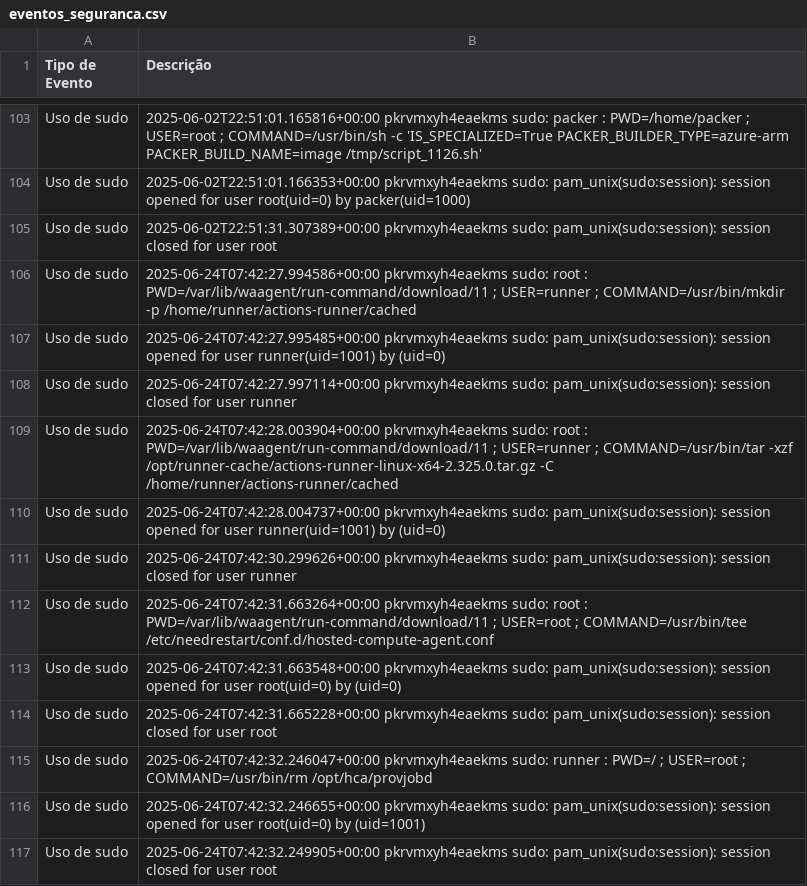
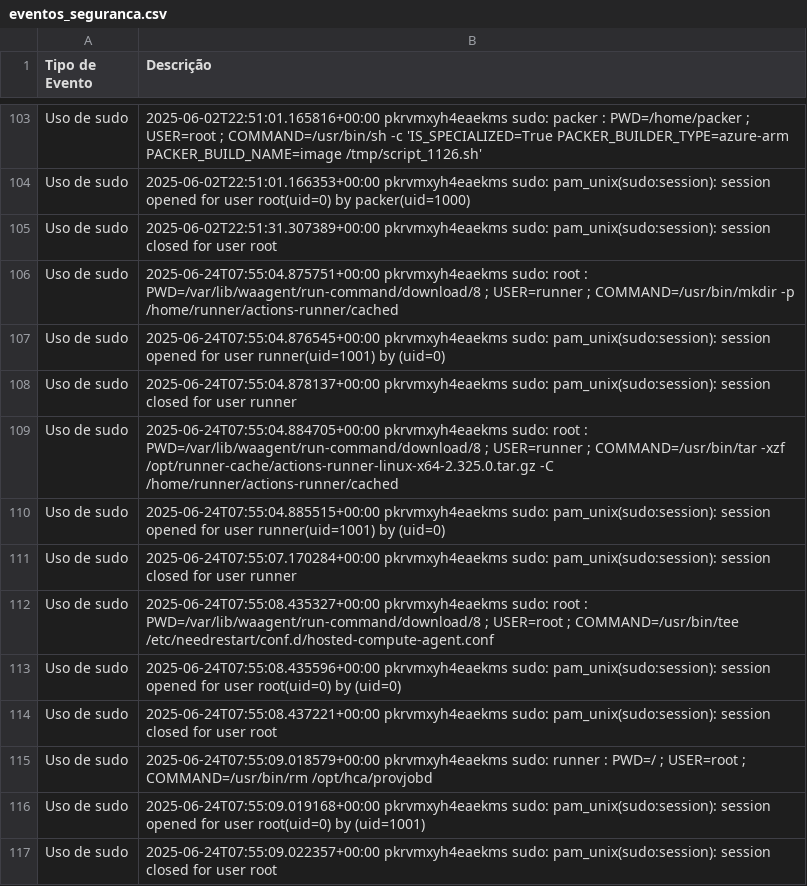
Before and after one commit to LKLuks/prova-final, a CSV file: eventos_seguranca.csv, drawn as a sheet; only a part is shown, gaps mark what is left out.

```diff
--- a/eventos_seguranca.csv
+++ b/eventos_seguranca.csv
@@ -105,13 +105,13 @@ Uso de sudo,2025-06-02T22:51:01.166353+00:00 pkrvmxyh4eaekms sudo: pam_unix(sudo
 Uso de sudo,2025-06-02T22:51:31.307389+00:00 pkrvmxyh4eaekms sudo: pam_unix(sudo:session): session closed for user root
-Uso de sudo,2025-06-24T07:42:27.994586+00:00 pkrvmxyh4eaekms sudo:     root : PWD=/var/lib/waagent/run-command/download/11 ; USER=runner ; COMMAND=/usr/bin/mkdir -p /home/runner/actions-runner/cached
-Uso de sudo,2025-06-24T07:42:27.995485+00:00 pkrvmxyh4eaekms sudo: pam_unix(sudo:session): session opened for user runner(uid=1001) by (uid=0)
-Uso de sudo,2025-06-24T07:42:27.997114+00:00 pkrvmxyh4eaekms sudo: pam_unix(sudo:session): session closed for user runner
-Uso de sudo,2025-06-24T07:42:28.003904+00:00 pkrvmxyh4eaekms sudo:     root : PWD=/var/lib/waagent/run-command/download/11 ; USER=runner ; COMMAND=/usr/bin/tar -xzf /opt/runner-cache/actions-runner-linux-x64-2.325.0.tar.gz -C /home/runner/actions-runner/cached
-Uso de sudo,2025-06-24T07:42:28.004737+00:00 pkrvmxyh4eaekms sudo: pam_unix(sudo:session): session opened for user runner(uid=1001) by (uid=0)
-Uso de sudo,2025-06-24T07:42:30.299626+00:00 pkrvmxyh4eaekms sudo: pam_unix(sudo:session): session closed for user runner
-Uso de sudo,2025-06-24T07:42:31.663264+00:00 pkrvmxyh4eaekms sudo:     root : PWD=/var/lib/waagent/run-command/download/11 ; USER=root ; COMMAND=/usr/bin/tee /etc/needrestart/conf.d/hosted-compute-agent.conf
-Uso de sudo,2025-06-24T07:42:31.663548+00:00 pkrvmxyh4eaekms sudo: pam_unix(sudo:session): session opened for user root(uid=0) by (uid=0)
-Uso de sudo,2025-06-24T07:42:31.665228+00:00 pkrvmxyh4eaekms sudo: pam_unix(sudo:session): session closed for user root
-Uso de sudo,2025-06-24T07:42:32.246047+00:00 pkrvmxyh4eaekms sudo:   runner : PWD=/ ; USER=root ; COMMAND=/usr/bin/rm /opt/hca/provjobd
-Uso de sudo,2025-06-24T07:42:32.246655+00:00 pkrvmxyh4eaekms sudo: pam_unix(sudo:session): session opened for user root(uid=0) by (uid=1001)
-Uso de sudo,2025-06-24T07:42:32.249905+00:00 pkrvmxyh4eaekms sudo: pam_unix(sudo:session): session closed for user root
+Uso de sudo,2025-06-24T07:55:04.875751+00:00 pkrvmxyh4eaekms sudo:     root : PWD=/var/lib/waagent/run-command/download/8 ; USER=runner ; COMMAND=/usr/bin/mkdir -p /home/runner/actions-runner/cached
+Uso de sudo,2025-06-24T07:55:04.876545+00:00 pkrvmxyh4eaekms sudo: pam_unix(sudo:session): session opened for user runner(uid=1001) by (uid=0)
+Uso de sudo,2025-06-24T07:55:04.878137+00:00 pkrvmxyh4eaekms sudo: pam_unix(sudo:session): session closed for user runner
+Uso de sudo,2025-06-24T07:55:04.884705+00:00 pkrvmxyh4eaekms sudo:     root : PWD=/var/lib/waagent/run-command/download/8 ; USER=runner ; COMMAND=/usr/bin/tar -xzf /opt/runner-cache/actions-runner-linux-x64-2.325.0.tar.gz -C /home/runner/actions-runner/cached
+Uso de sudo,2025-06-24T07:55:04.885515+00:00 pkrvmxyh4eaekms sudo: pam_unix(sudo:session): session opened for user runner(uid=1001) by (uid=0)
+Uso de sudo,2025-06-24T07:55:07.170284+00:00 pkrvmxyh4eaekms sudo: pam_unix(sudo:session): session closed for user runner
+Uso de sudo,2025-06-24T07:55:08.435327+00:00 pkrvmxyh4eaekms sudo:     root : PWD=/var/lib/waagent/run-command/download/8 ; USER=root ; COMMAND=/usr/bin/tee /etc/needrestart/conf.d/hosted-compute-agent.conf
+Uso de sudo,2025-06-24T07:55:08.435596+00:00 pkrvmxyh4eaekms sudo: pam_unix(sudo:session): session opened for user root(uid=0) by (uid=0)
+Uso de sudo,2025-06-24T07:55:08.437221+00:00 pkrvmxyh4eaekms sudo: pam_unix(sudo:session): session closed for user root
+Uso de sudo,2025-06-24T07:55:09.018579+00:00 pkrvmxyh4eaekms sudo:   runner : PWD=/ ; USER=root ; COMMAND=/usr/bin/rm /opt/hca/provjobd
+Uso de sudo,2025-06-24T07:55:09.019168+00:00 pkrvmxyh4eaekms sudo: pam_unix(sudo:session): session opened for user root(uid=0) by (uid=1001)
+Uso de sudo,2025-06-24T07:55:09.022357+00:00 pkrvmxyh4eaekms sudo: pam_unix(sudo:session): session closed for user root
```
